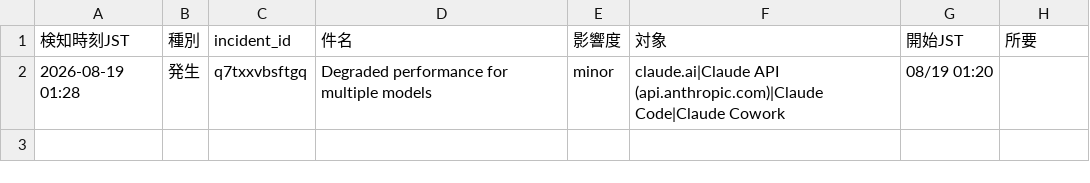
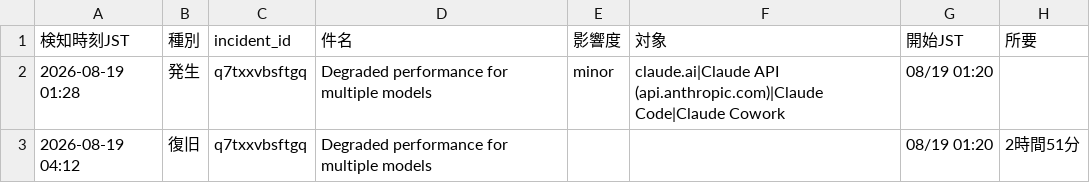
Before and after one commit to stomach04-beep/claude-status-watch, a CSV file: data/incident_log.csv, drawn as a sheet; the diff names each change by its address in the sheet, - before the commit and + after, or states it on an @@ line.

```diff
--- a/data/incident_log.csv
+++ b/data/incident_log.csv
+row 3: 2026-08-19 04:12 | 復旧 | q7txxvbsftgq | Degraded performance for multiple models |  |  | 08/19 01:20 | 2時間51分
```
Also changed, not shown: 1 other file.
